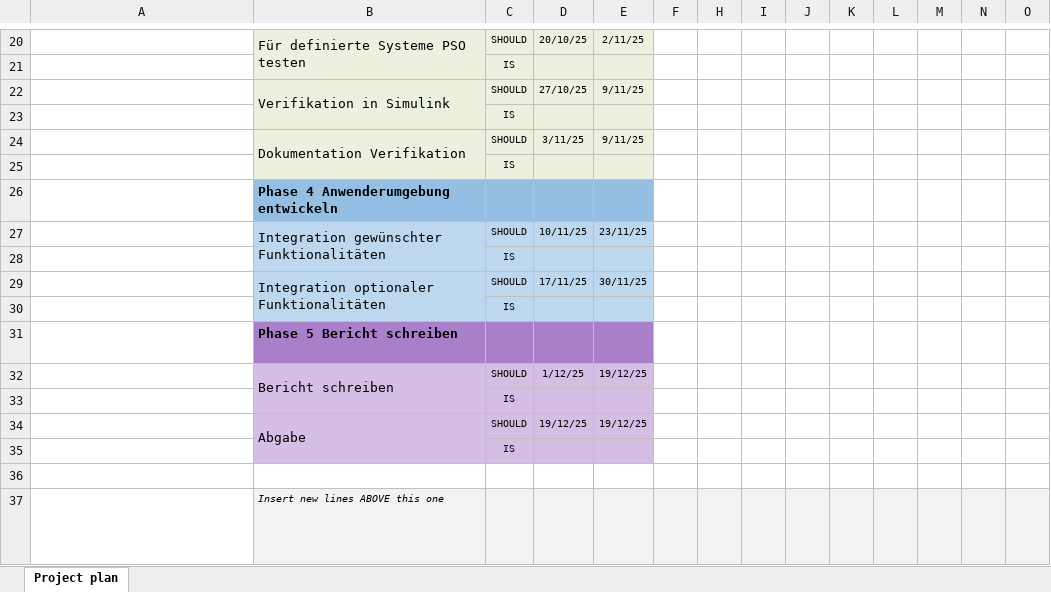
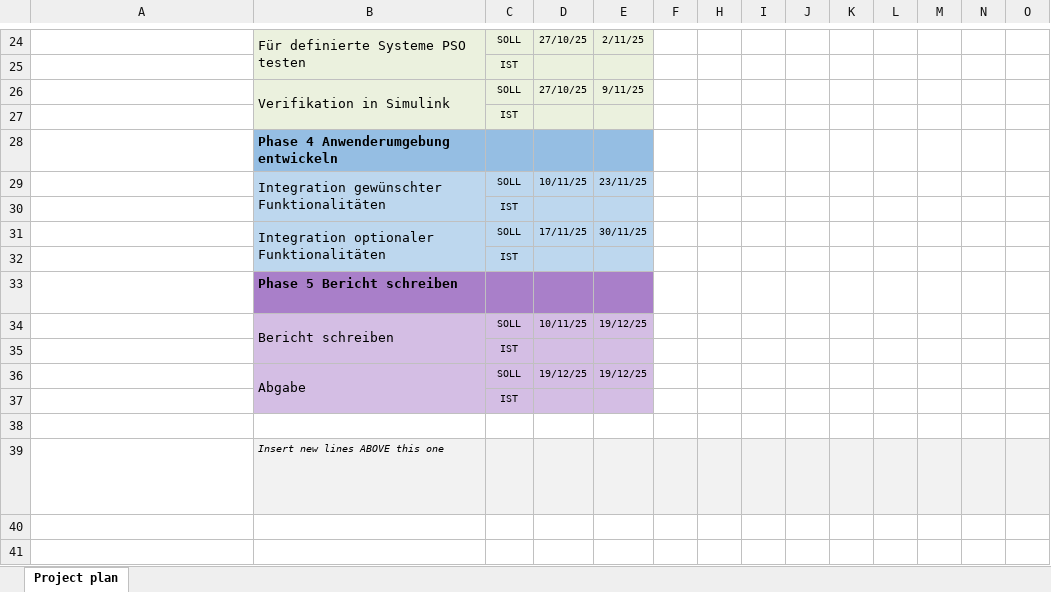
Before and after one commit to staehtho/Projektarbeit-Automatische-Optimierung-von-PID--Reglern, an Excel workbook: Dokumente/project plan.xlsx, sheet Project plan, drawn as a sheet; only a part is shown, gaps mark what is left out; long unchanged cells end in …; values as stored, in another font and other column widths than the file's, no borders; conditional formats not drawn; removed rows and columns are numbered as before the commit, all else as after; rows hold the shown columns only; the diff covers the shown part only; the diff names each change by its address in the sheet, - before the commit and + after, or states it on an @@ line.

```diff
--- a/Dokumente/project plan.xlsx (sheet Project plan)
+++ b/Dokumente/project plan.xlsx (sheet Project plan)
-C24: SHOULD
+C24: SOLL
-D24: 20/10/25
+D24: 27/10/25
-C25: IS
+C25: IST
-C26: SHOULD
+C26: SOLL
-C27: IS
+C27: IST
-row 24:  | Dokumentation Verifikation | SHOULD | 3/11/25 | 9/11/25
-row 25:  |  | IS
-C29: SHOULD
+C29: SOLL
-C30: IS
+C30: IST
-C31: SHOULD
+C31: SOLL
-C32: IS
+C32: IST
-C34: SHOULD
+C34: SOLL
-D34: 1/12/25
+D34: 10/11/25
-C35: IS
+C35: IST
-C36: SHOULD
+C36: SOLL
-C37: IS
+C37: IST
```
Also changed, not shown: 5 added rows and 55 edited cells elsewhere in this sheet, formulas that keep their value, hidden cells.
